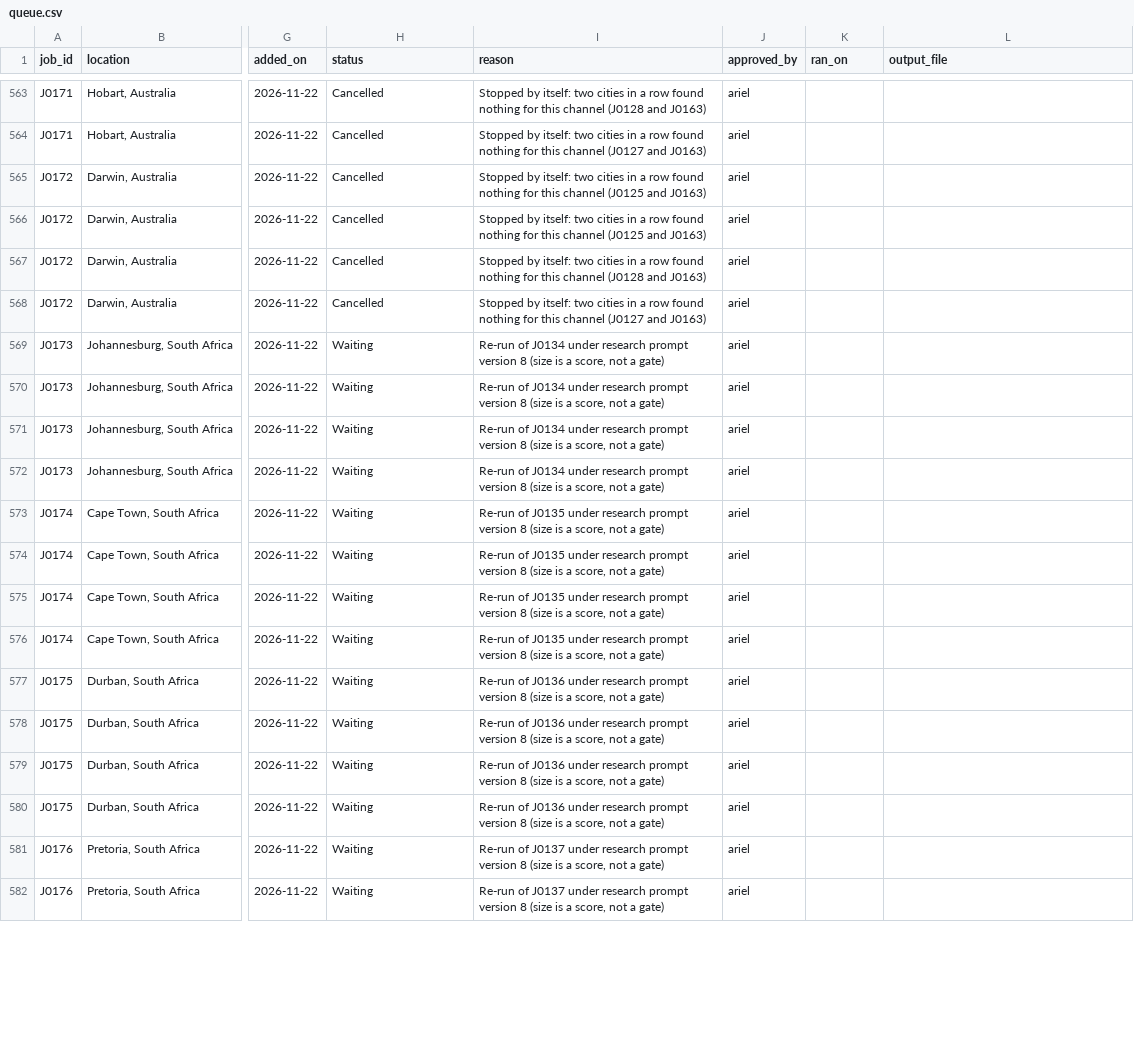
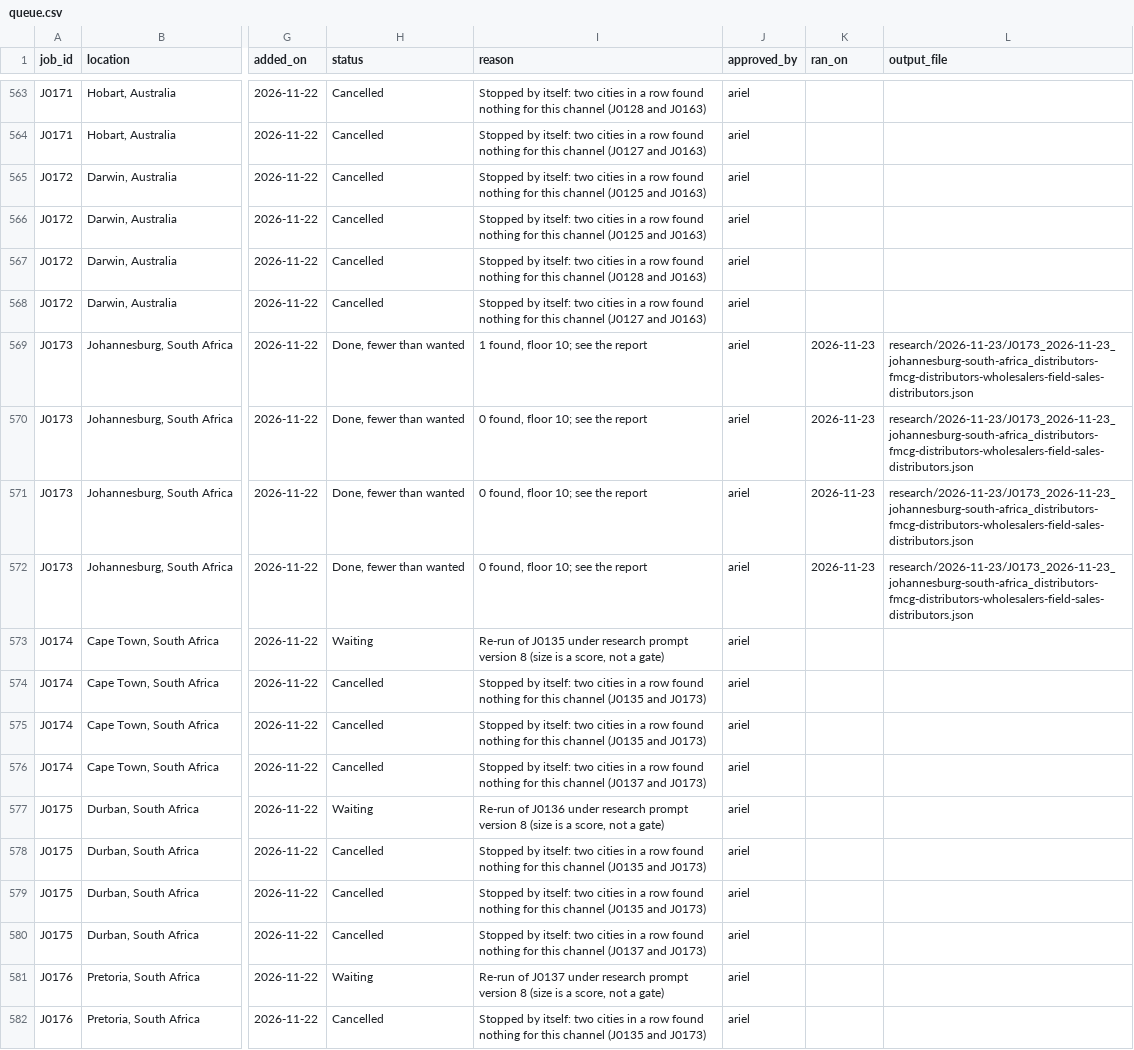
Before and after one commit to amodhsharma/diablo-outreach-v2, a CSV file: research/queue.csv, drawn as a sheet; only a part is shown, gaps mark what is left out; the diff covers the shown part only; the diff names each change by its address in the sheet, - before the commit and + after, or states it on an @@ line.

```diff
--- a/research/queue.csv
+++ b/research/queue.csv
-H569:H572 (status): Waiting
+H569:H572 (status): Done, fewer than wanted
-I569 (reason): Re-run of J0134 under research prompt version 8 (size is a score, not a gate)
+I569 (reason): 1 found, floor 10; see the report
-K569:K572 (ran_on): (empty)
+K569:K572 (ran_on): 2026-11-23
-L569:L572 (output_file): (empty)
+L569:L572 (output_file): research/2026-11-23/J0173_2026-11-23_johannesburg-south-africa_distributors-fmcg-distributors-wholesalers-field-sales-distributors.json
-I570:I572 (reason): Re-run of J0134 under research prompt version 8 (size is a score, not a gate)
+I570:I572 (reason): 0 found, floor 10; see the report
-H574:H576 (status): Waiting
+H574:H576 (status): Cancelled
-I574:I575 (reason): Re-run of J0135 under research prompt version 8 (size is a score, not a gate)
+I574:I575 (reason): Stopped by itself: two cities in a row found nothing for this channel (J0135 and J0173)
-I576 (reason): Re-run of J0135 under research prompt version 8 (size is a score, not a gate)
+I576 (reason): Stopped by itself: two cities in a row found nothing for this channel (J0137 and J0173)
-H578:H580 (status): Waiting
+H578:H580 (status): Cancelled
-I578:I579 (reason): Re-run of J0136 under research prompt version 8 (size is a score, not a gate)
+I578:I579 (reason): Stopped by itself: two cities in a row found nothing for this channel (J0135 and J0173)
-I580 (reason): Re-run of J0136 under research prompt version 8 (size is a score, not a gate)
+I580 (reason): Stopped by itself: two cities in a row found nothing for this channel (J0137 and J0173)
-H582 (status): Waiting
+H582 (status): Cancelled
-I582 (reason): Re-run of J0137 under research prompt version 8 (size is a score, not a gate)
+I582 (reason): Stopped by itself: two cities in a row found nothing for this channel (J0135 and J0173)
```
Also changed, not shown: 40 edited cells elsewhere in this file, 2 other files.
